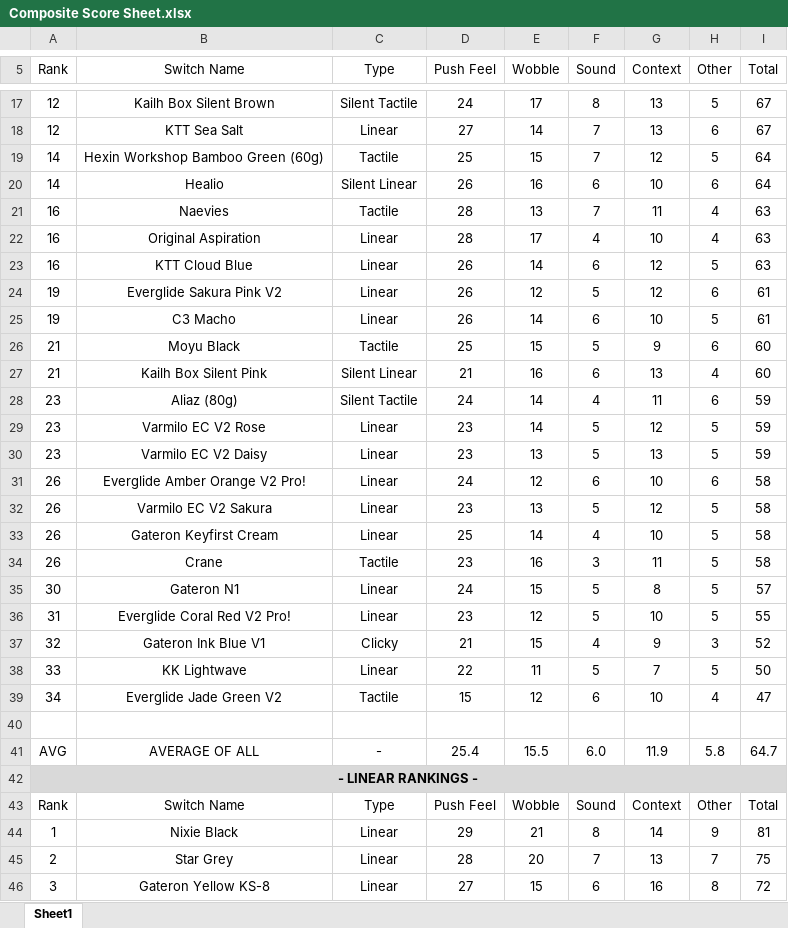
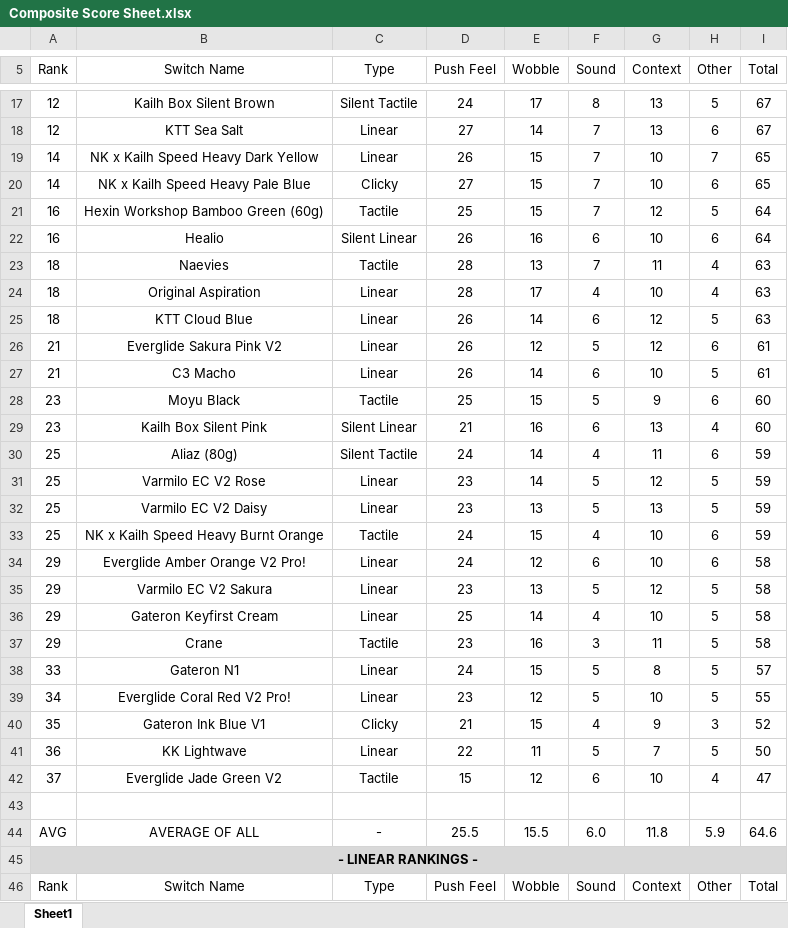
Before and after one commit to ThereminGoat/switch-scores, an Excel workbook: Composite Score Sheet.xlsx, sheet Sheet1, drawn as a sheet; only a part is shown, gaps mark what is left out; the shorter side is filled out with more unchanged rows; values as stored, in another font and other column widths than the file's, no borders; charts and pictures not drawn; addresses are those after the commit; the diff covers the shown part only; the diff names each change by its address in the sheet, - before the commit and + after, or states it on an @@ line.

```diff
--- a/Composite Score Sheet.xlsx (sheet Sheet1)
+++ b/Composite Score Sheet.xlsx (sheet Sheet1)
+row 19: 14 | NK x Kailh Speed Heavy Dark Yellow | Linear | 26 | 15 | 7 | 10 | 7 | 65
+row 20: 14 | NK x Kailh Speed Heavy Pale Blue | Clicky | 27 | 15 | 7 | 10 | 6 | 65
-A21:A22 (Rank): 14
+A21:A22 (Rank): 16
-A23:A25 (Rank): 16
+A23:A25 (Rank): 18
-A26:A27 (Rank): 19
+A26:A27 (Rank): 21
-A28:A29 (Rank): 21
+A28:A29 (Rank): 23
-A30:A32 (Rank): 23
+A30:A32 (Rank): 25
+row 33: 25 | NK x Kailh Speed Heavy Burnt Orange | Tactile | 24 | 15 | 4 | 10 | 6 | 59
-A34:A37 (Rank): 26
+A34:A37 (Rank): 29
-A38 (Rank): 30
+A38 (Rank): 33
-A39 (Rank): 31
+A39 (Rank): 34
-A40 (Rank): 32
+A40 (Rank): 35
-A41 (Rank): 33
+A41 (Rank): 36
-A42 (Rank): 34
+A42 (Rank): 37
-D44 (Push Feel): 25.4
+D44 (Push Feel): 25.5
-G44 (Context): 11.9
+G44 (Context): 11.8
-H44 (Other): 5.8
+H44 (Other): 5.9
-I44 (Total): 64.7
+I44 (Total): 64.6
```
Also changed, not shown: 3 added rows, 1 removed row and 36 edited cells elsewhere in this sheet, formulas that keep their value, 3 other files.
